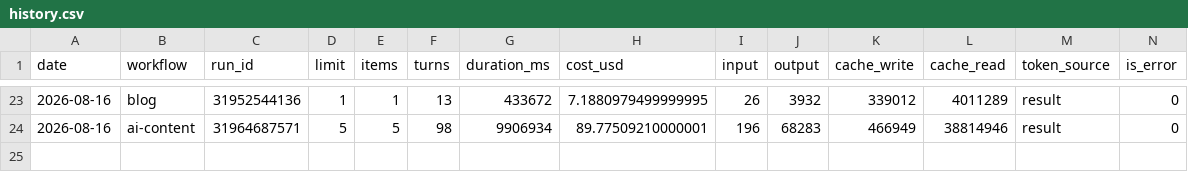
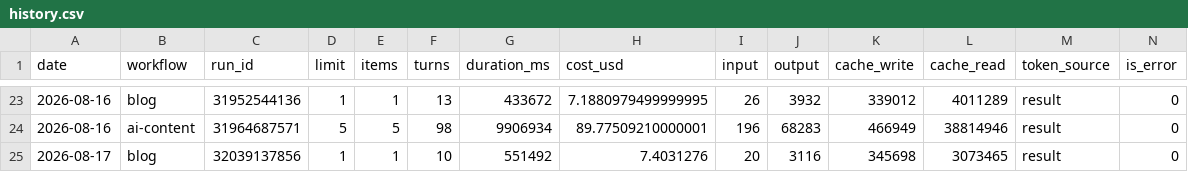
Before and after one commit to uruhayato373/stats47, a CSV file: .claude/state/metrics/claude-usage/history.csv, drawn as a sheet; only a part is shown, gaps mark what is left out; the diff names each change by its address in the sheet, - before the commit and + after, or states it on an @@ line.

```diff
--- a/.claude/state/metrics/claude-usage/history.csv
+++ b/.claude/state/metrics/claude-usage/history.csv
+row 25: 2026-08-17 | blog | 32039137856 | 1 | 1 | 10 | 551492 | 7.4031276 | 20 | 3116 | 345698 | 3073465 | result | 0
```
